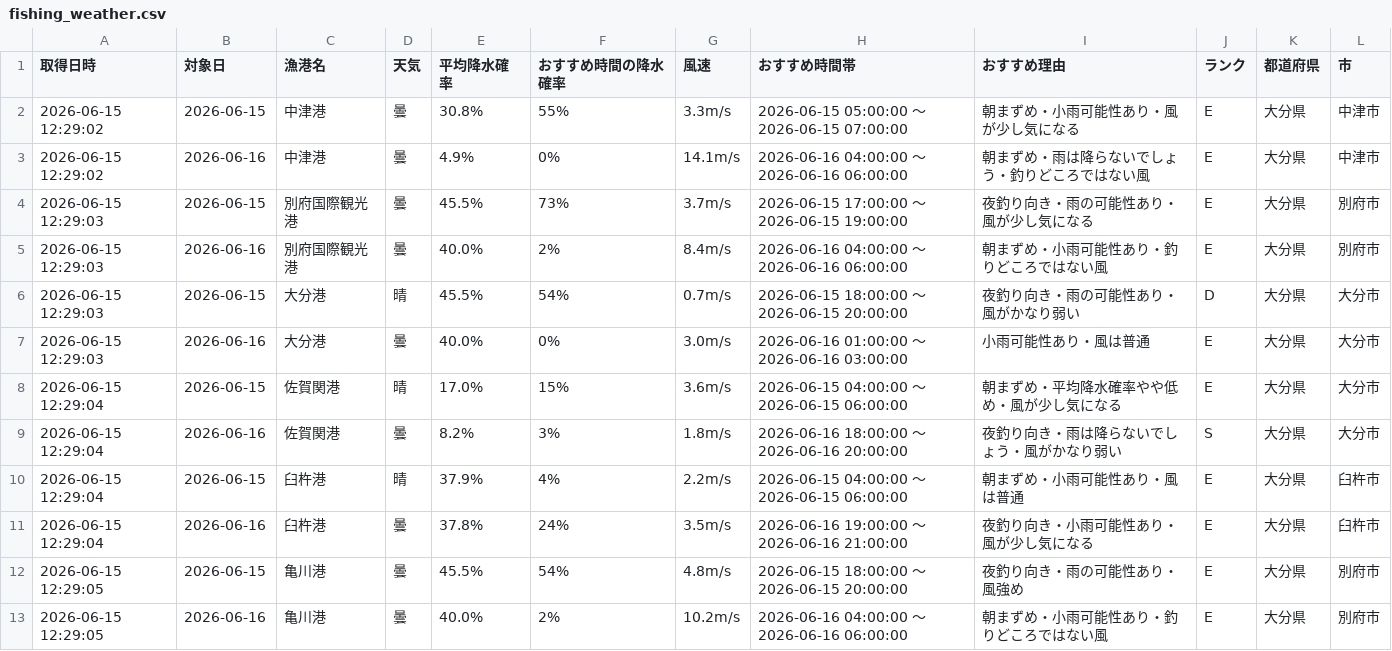
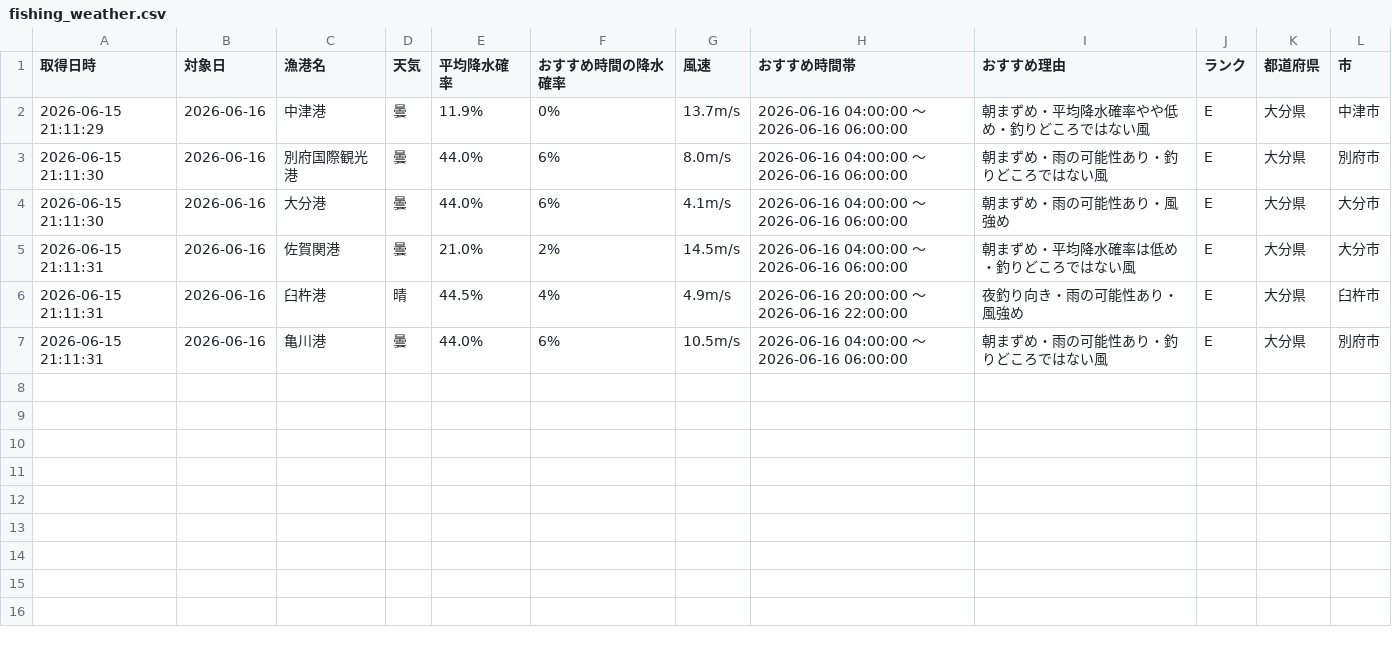
Before and after one commit to Naoya-ya-man/oita-fishing-dashboard, a CSV file: fishing_weather.csv, drawn as a sheet.

```diff
--- a/fishing_weather.csv
+++ b/fishing_weather.csv
@@ -1,13 +1,7 @@
 取得日時,対象日,漁港名,天気,平均降水確率,おすすめ時間の降水確率,風速,おすすめ時間帯,おすすめ理由,ランク,都道府県,市
-2026-06-15 12:29:02,2026-06-15,中津港,曇,30.8%,55%,3.3m/s,2026-06-15 05:00:00 ～ 2026-06-15 07:00:00,朝まずめ・小雨可能性あり・風が少し気になる,E,大分県,中津市
-2026-06-15 12:29:02,2026-06-16,中津港,曇,4.9%,0%,14.1m/s,2026-06-16 04:00:00 ～ 2026-06-16 06:00:00,朝まずめ・雨は降らないでしょう・釣りどころではない風,E,大分県,中津市
-2026-06-15 12:29:03,2026-06-15,別府国際観光港,曇,45.5%,73%,3.7m/s,2026-06-15 17:00:00 ～ 2026-06-15 19:00:00,夜釣り向き・雨の可能性あり・風が少し気になる,E,大分県,別府市
-2026-06-15 12:29:03,2026-06-16,別府国際観光港,曇,40.0%,2%,8.4m/s,2026-06-16 04:00:00 ～ 2026-06-16 06:00:00,朝まずめ・小雨可能性あり・釣りどころではない風,E,大分県,別府市
-2026-06-15 12:29:03,2026-06-15,大分港,晴,45.5%,54%,0.7m/s,2026-06-15 18:00:00 ～ 2026-06-15 20:00:00,夜釣り向き・雨の可能性あり・風がかなり弱い,D,大分県,大分市
-2026-06-15 12:29:03,2026-06-16,大分港,曇,40.0%,0%,3.0m/s,2026-06-16 01:00:00 ～ 2026-06-16 03:00:00,小雨可能性あり・風は普通,E,大分県,大分市
-2026-06-15 12:29:04,2026-06-15,佐賀関港,晴,17.0%,15%,3.6m/s,2026-06-15 04:00:00 ～ 2026-06-15 06:00:00,朝まずめ・平均降水確率やや低め・風が少し気になる,E,大分県,大分市
-2026-06-15 12:29:04,2026-06-16,佐賀関港,曇,8.2%,3%,1.8m/s,2026-06-16 18:00:00 ～ 2026-06-16 20:00:00,夜釣り向き・雨は降らないでしょう・風がかなり弱い,S,大分県,大分市
-2026-06-15 12:29:04,2026-06-15,臼杵港,晴,37.9%,4%,2.2m/s,2026-06-15 04:00:00 ～ 2026-06-15 06:00:00,朝まずめ・小雨可能性あり・風は普通,E,大分県,臼杵市
-2026-06-15 12:29:04,2026-06-16,臼杵港,曇,37.8%,24%,3.5m/s,2026-06-16 19:00:00 ～ 2026-06-16 21:00:00,夜釣り向き・小雨可能性あり・風が少し気になる,E,大分県,臼杵市
-2026-06-15 12:29:05,2026-06-15,亀川港,曇,45.5%,54%,4.8m/s,2026-06-15 18:00:00 ～ 2026-06-15 20:00:00,夜釣り向き・雨の可能性あり・風強め,E,大分県,別府市
-2026-06-15 12:29:05,2026-06-16,亀川港,曇,40.0%,2%,10.2m/s,2026-06-16 04:00:00 ～ 2026-06-16 06:00:00,朝まずめ・小雨可能性あり・釣りどころではない風,E,大分県,別府市
+2026-06-15 21:11:29,2026-06-16,中津港,曇,11.9%,0%,13.7m/s,2026-06-16 04:00:00 ～ 2026-06-16 06:00:00,朝まずめ・平均降水確率やや低め・釣りどころではない風,E,大分県,中津市
+2026-06-15 21:11:30,2026-06-16,別府国際観光港,曇,44.0%,6%,8.0m/s,2026-06-16 04:00:00 ～ 2026-06-16 06:00:00,朝まずめ・雨の可能性あり・釣りどころではない風,E,大分県,別府市
+2026-06-15 21:11:30,2026-06-16,大分港,曇,44.0%,6%,4.1m/s,2026-06-16 04:00:00 ～ 2026-06-16 06:00:00,朝まずめ・雨の可能性あり・風強め,E,大分県,大分市
+2026-06-15 21:11:31,2026-06-16,佐賀関港,曇,21.0%,2%,14.5m/s,2026-06-16 04:00:00 ～ 2026-06-16 06:00:00,朝まずめ・平均降水確率は低め・釣りどころではない風,E,大分県,大分市
+2026-06-15 21:11:31,2026-06-16,臼杵港,晴,44.5%,4%,4.9m/s,2026-06-16 20:00:00 ～ 2026-06-16 22:00:00,夜釣り向き・雨の可能性あり・風強め,E,大分県,臼杵市
+2026-06-15 21:11:31,2026-06-16,亀川港,曇,44.0%,6%,10.5m/s,2026-06-16 04:00:00 ～ 2026-06-16 06:00:00,朝まずめ・雨の可能性あり・釣りどころではない風,E,大分県,別府市
```
